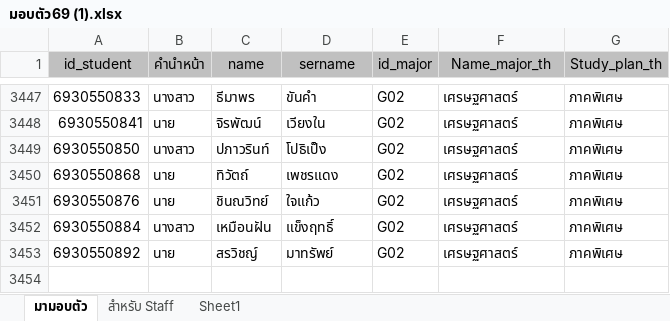
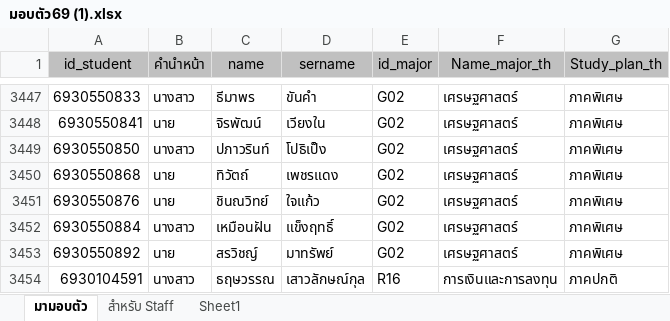
Before and after one commit to SABKUSRC69/the-freshy-bearing, an Excel workbook: มอบตัว69 (1).xlsx, sheet มามอบตัว, drawn as a sheet; only a part is shown, gaps mark what is left out; values as stored, in another font and other column widths than the file's, no borders; the diff names each change by its address in the sheet, - before the commit and + after, or states it on an @@ line.

Commit message:
Update student database: add 1 new student (Tariswan Saowarakkun) stably without changing existing 3,452 assignments

```diff
--- a/มอบตัว69 (1).xlsx (sheet มามอบตัว)
+++ b/มอบตัว69 (1).xlsx (sheet มามอบตัว)
+row 3454: 6930104591 | นางสาว | ธฤษวรรณ | เสาวลักษณ์กุล | R16 | การเงินและการลงทุน | ภาคปกติ
```
Also changed, not shown: 1 other file.
